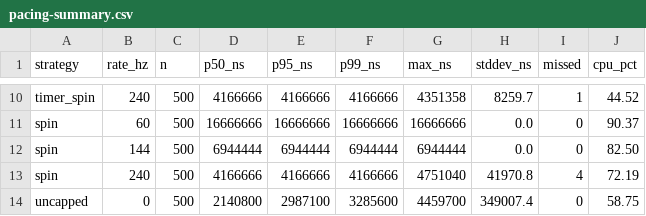
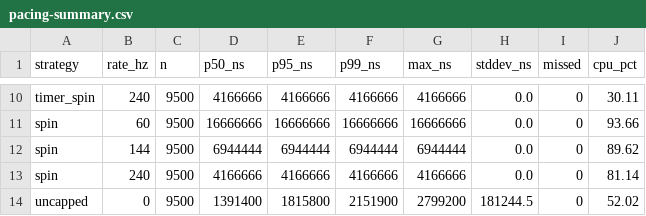
Before and after one commit to tiffany-mares/OpenGL-Renderer, a CSV file: bench/results/ci/windows-latest/pacing-summary.csv, drawn as a sheet; only a part is shown, gaps mark what is left out; the diff covers the shown part only; the diff names each change by its address in the sheet, - before the commit and + after, or states it on an @@ line.

```diff
--- a/bench/results/ci/windows-latest/pacing-summary.csv
+++ b/bench/results/ci/windows-latest/pacing-summary.csv
-C10:C14 (n): 500
+C10:C14 (n): 9500
-G10 (max_ns): 4351358
+G10 (max_ns): 4166666
-H10 (stddev_ns): 8259.7
+H10 (stddev_ns): 0.0
-I10 (missed): 1
+I10 (missed): 0
-J10 (cpu_pct): 44.52
+J10 (cpu_pct): 30.11
-J11 (cpu_pct): 90.37
+J11 (cpu_pct): 93.66
-J12 (cpu_pct): 82.50
+J12 (cpu_pct): 89.62
-G13 (max_ns): 4751040
+G13 (max_ns): 4166666
-H13 (stddev_ns): 41970.8
+H13 (stddev_ns): 0.0
-I13 (missed): 4
+I13 (missed): 0
-J13 (cpu_pct): 72.19
+J13 (cpu_pct): 81.14
-D14 (p50_ns): 2140800
+D14 (p50_ns): 1391400
-E14 (p95_ns): 2987100
+E14 (p95_ns): 1815800
-F14 (p99_ns): 3285600
+F14 (p99_ns): 2151900
-G14 (max_ns): 4459700
+G14 (max_ns): 2799200
-H14 (stddev_ns): 349007.4
+H14 (stddev_ns): 181244.5
-J14 (cpu_pct): 58.75
+J14 (cpu_pct): 52.02
```
Also changed, not shown: 37 edited cells elsewhere in this file, bench/results/ci/ubuntu-latest/handoff-summary.csv, bench/results/ci/ubuntu-latest/pacing-summary.csv, 5 other files.
